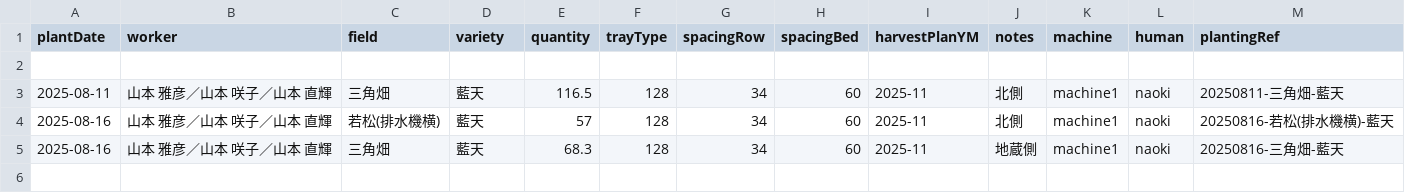
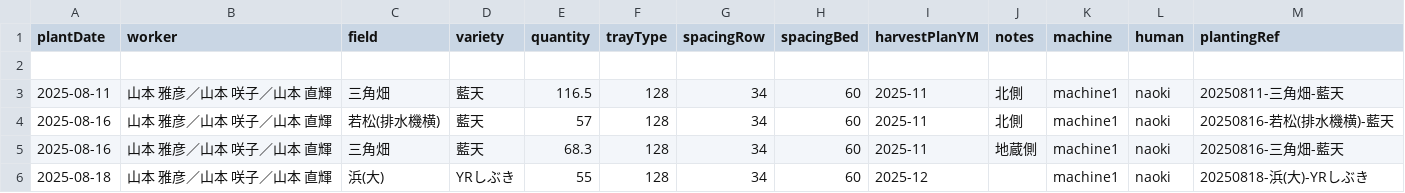
Before and after one commit to yamamoto-to-farm/yamamoto-farm-log, a CSV file: logs/planting/all.csv, drawn as a sheet; the diff names each change by its address in the sheet, - before the commit and + after, or states it on an @@ line.

```diff
--- a/logs/planting/all.csv
+++ b/logs/planting/all.csv
+row 6: 2025-08-18 | 山本 雅彦／山本 咲子／山本 直輝 | 浜(大) | YRしぶき | 55 | 128 | 34 | 60 | 2025-12 |  | machine1 | naoki | 20250818-浜(大)-YRしぶき
```
Also changed, not shown: 1 other file.
